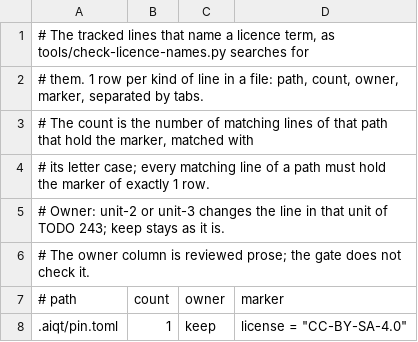
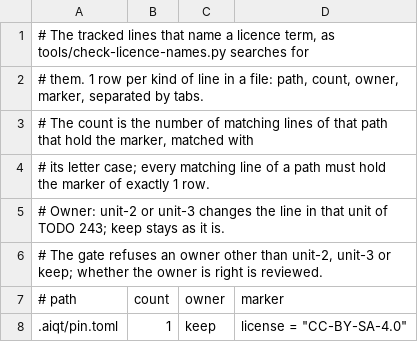
Before and after one commit to jposluns/cleanlanguage, a TSV file: tools/licence-names-allowlist.tsv, drawn as a sheet; only a part is shown.

Commit message:
Pin each rule of the licence-name gate with a test
The gate compares a row's count with the number of lines it claims as
text, so a count of more than 4300 digits, which int() refuses, gives
a stale-row problem instead of a traceback. It refuses a row that
repeats the path and marker of an earlier row even when that earlier
row is malformed. Its problem lines escape each shown character once,
so a marker, count or owner no longer shows a doubled backslash. The
docstring states the count grammar, the stale rule in both directions,
the escaping of every shown field and each cause of an exit 1 from
--list.

The count problem now names canonical ASCII decimal, so the suite's
cases for the counts 0 and 01 expect the new text.

Each refusal case now requires exactly its cause and the consequences
that the case names with their reason, exactly 1 summary line on
standard output, and output in printable ASCII only. New cases pin a
work-tree symbolic link or FIFO at a regular entry, a descriptor that
is not a regular file, a symbolic link after the lstat check, a read
error, each unmerged stage alone, marker letter case both ways, binary,
non-UTF-8 and other control bytes, near misses of the terms, a count
above the number of claimed lines, signs and non-ASCII digits in a
count, all 3 named exceptions, the failed-git cause apart from the
cannot-run cause, and exit 2 for an unknown option.

The allowlist header, the description and the squash message now say
that the gate refuses an owner other than unit-2, unit-3 or keep, and
that whether the owner is right is reviewed prose.

```diff
--- a/tools/licence-names-allowlist.tsv
+++ b/tools/licence-names-allowlist.tsv
@@ -5,3 +5,3 @@
 # Owner: unit-2 or unit-3 changes the line in that unit of TODO 243; keep stays as it is.
-# The owner column is reviewed prose; the gate does not check it.
+# The gate refuses an owner other than unit-2, unit-3 or keep; whether the owner is right is reviewed.
 # path	count	owner	marker
```
Also changed, not shown: 3 other files.
